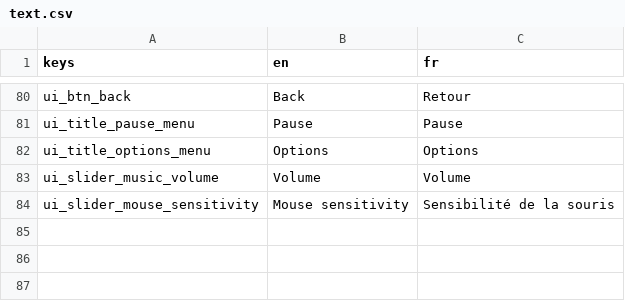
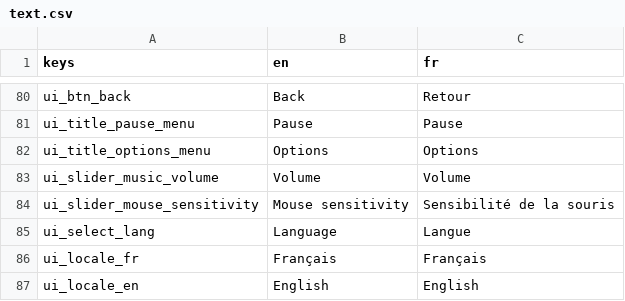
Before and after one commit to Eptwalabha/ld47, a CSV file: assets/text/text.csv, drawn as a sheet; only a part is shown, gaps mark what is left out; the diff names each change by its address in the sheet, - before the commit and + after, or states it on an @@ line.

Commit message:
add option to change locale

```diff
--- a/assets/text/text.csv
+++ b/assets/text/text.csv
+row 85: ui_select_lang | Language | Langue
+row 86: ui_locale_fr | Français | Français
+row 87: ui_locale_en | English | English
```
Also changed, not shown: 3 other files.
